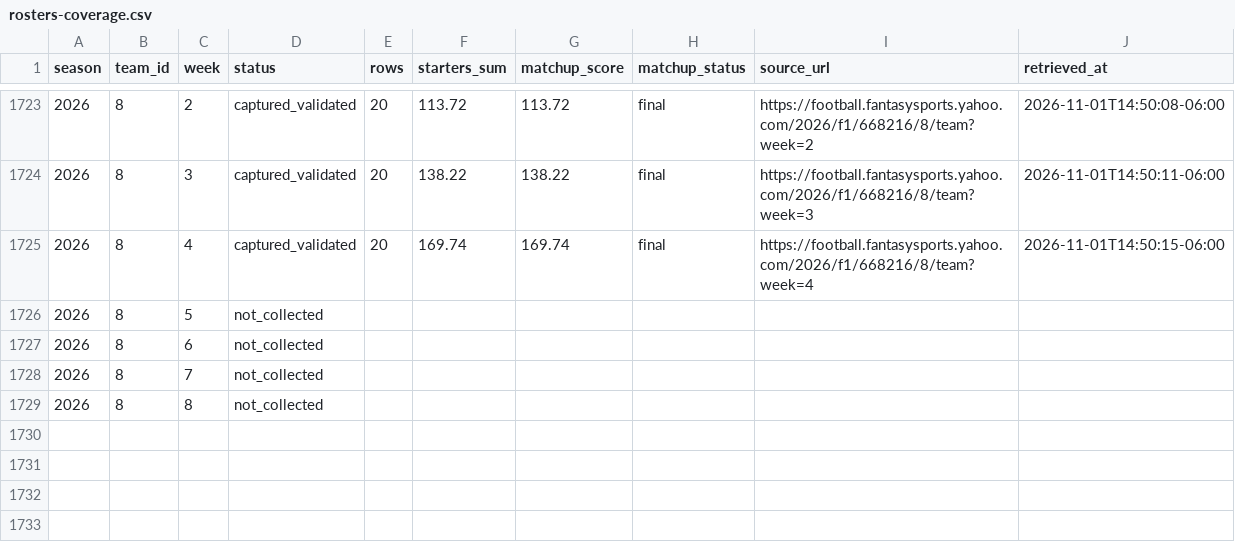
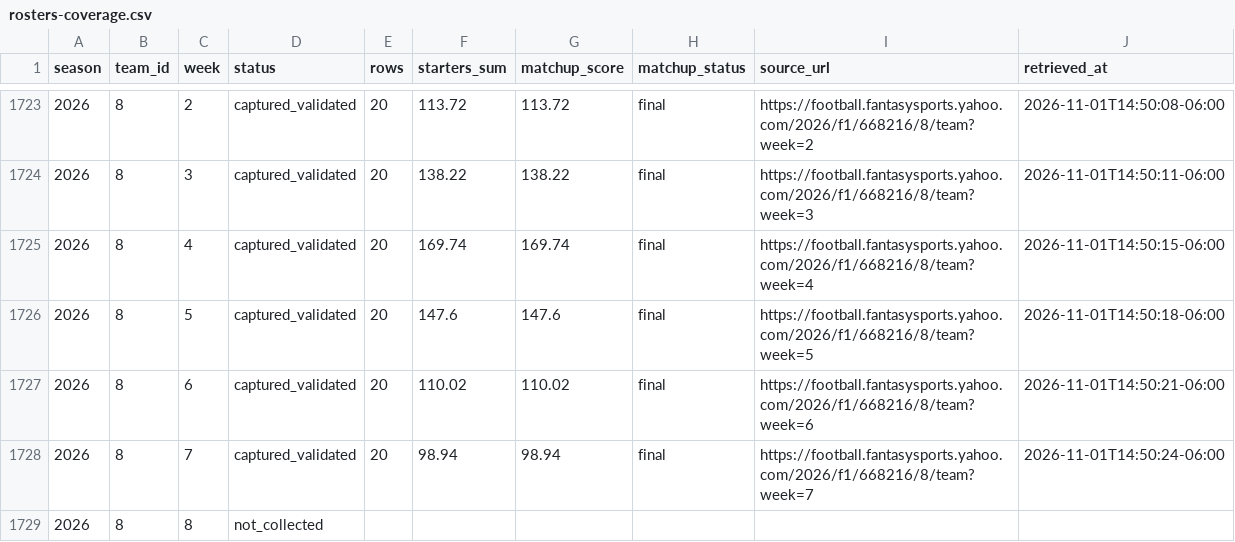
Before and after one commit to mallard2222/deeper-than-gm-data, a CSV file: grok/history/yahoo-ff-668216/results/validation/rosters-coverage.csv, drawn as a sheet; only a part is shown, gaps mark what is left out.

Commit message:
grok: Deeper Than 2026 weekly rosters (all teams/weeks; actual vs projections split; validated vs matchup scores)

```diff
--- a/grok/history/yahoo-ff-668216/results/validation/rosters-coverage.csv
+++ b/grok/history/yahoo-ff-668216/results/validation/rosters-coverage.csv
@@ -1725,5 +1725,5 @@ season,team_id,week,status,rows,starters_sum,matchup_score,matchup_status,source
 2026,8,4,captured_validated,20,169.74,169.74,final,https://football.fantasysports.yahoo.com/2026/f1/668216/8/team?week=4,2026-11-01T14:50:15-06:00
-2026,8,5,not_collected,,,,,,
-2026,8,6,not_collected,,,,,,
-2026,8,7,not_collected,,,,,,
+2026,8,5,captured_validated,20,147.6,147.6,final,https://football.fantasysports.yahoo.com/2026/f1/668216/8/team?week=5,2026-11-01T14:50:18-06:00
+2026,8,6,captured_validated,20,110.02,110.02,final,https://football.fantasysports.yahoo.com/2026/f1/668216/8/team?week=6,2026-11-01T14:50:21-06:00
+2026,8,7,captured_validated,20,98.94,98.94,final,https://football.fantasysports.yahoo.com/2026/f1/668216/8/team?week=7,2026-11-01T14:50:24-06:00
 2026,8,8,not_collected,,,,,,
```
Also changed, not shown: 2 other files.
